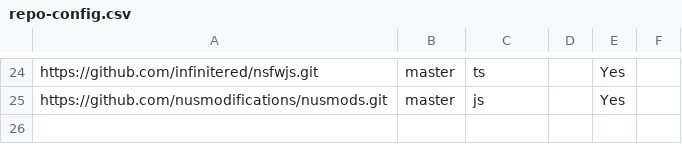
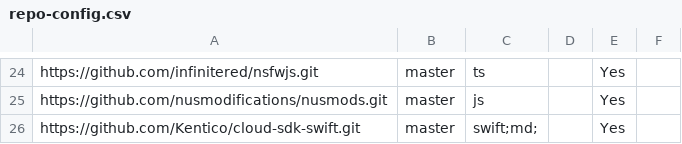
Before and after one commit to ongspxm/2019-dashboard, a CSV file: configs/repo-config.csv, drawn as a sheet; only a part is shown, gaps mark what is left out.

```diff
--- a/configs/repo-config.csv
+++ b/configs/repo-config.csv
@@ -25 +25,2 @@ https://github.com/infinitered/nsfwjs.git,master,ts,,Yes,
 https://github.com/nusmodifications/nusmods.git,master,js,,Yes,
+https://github.com/Kentico/cloud-sdk-swift.git,master,swift;md;,,Yes,
```
Also changed, not shown: configs/author-config.csv.
